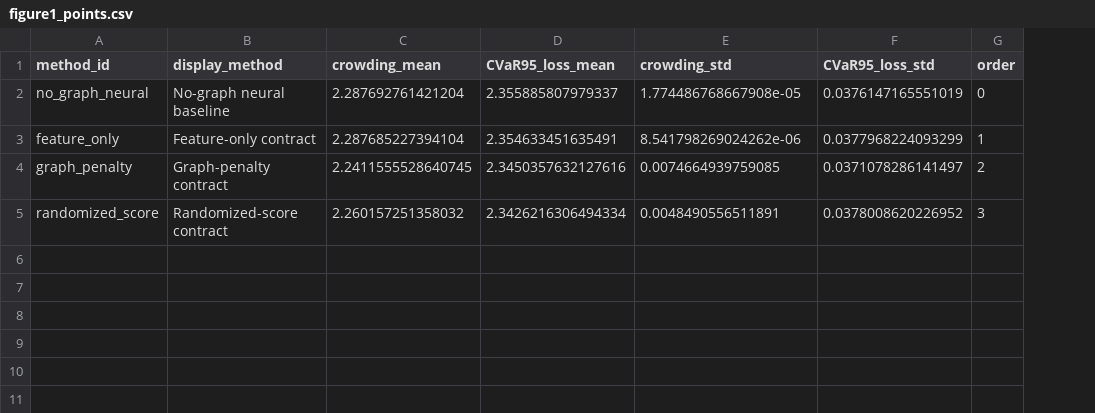
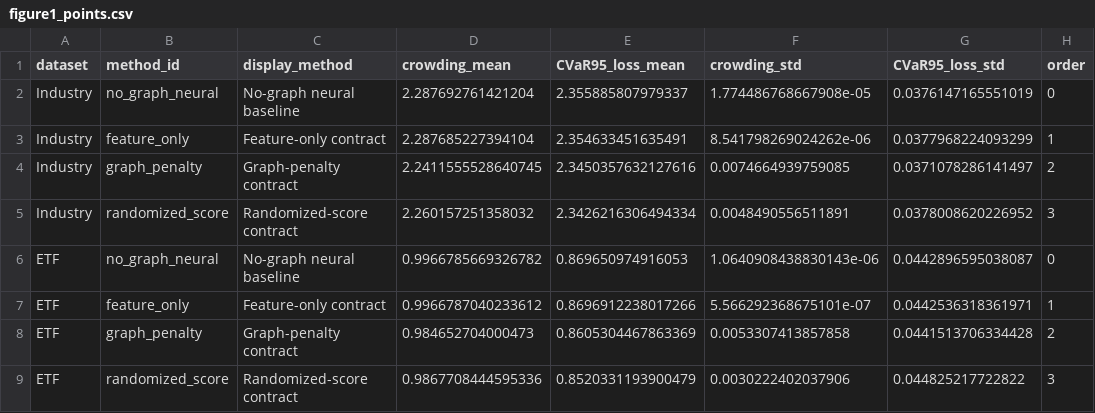
Before and after one commit to TenghanZhong/Graph-Risk-Signals-in-Portfolio-Delegation-Contracts, a CSV file: paper_values/figure1_points.csv, drawn as a sheet; the diff names each change by its address in the sheet, - before the commit and + after, or states it on an @@ line.

```diff
--- a/paper_values/figure1_points.csv
+++ b/paper_values/figure1_points.csv
+column A (dataset), rows 2-5: all Industry
+row 6: ETF | no_graph_neural | No-graph neural baseline | 0.9966785669326782 | 0.869650974916053 | 1.0640908438830143e-06 | 0.0442896595038087 | 0
+row 7: ETF | feature_only | Feature-only contract | 0.9966787040233612 | 0.8696912238017266 | 5.566292368675101e-07 | 0.0442536318361971 | 1
+row 8: ETF | graph_penalty | Graph-penalty contract | 0.984652704000473 | 0.8605304467863369 | 0.0053307413857858 | 0.0441513706334428 | 2
+row 9: ETF | randomized_score | Randomized-score contract | 0.9867708444595336 | 0.8520331193900479 | 0.0030222402037906 | 0.044825217722822 | 3
```
Also changed, not shown: results/figure1_points.csv, 21 other files.
